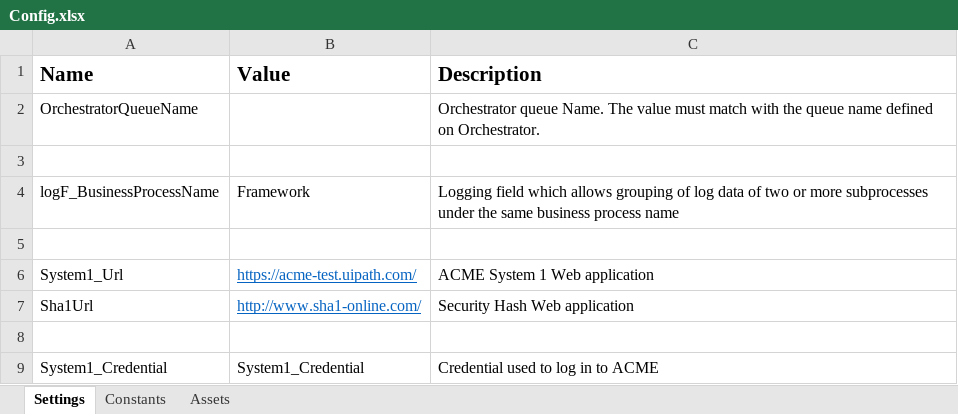
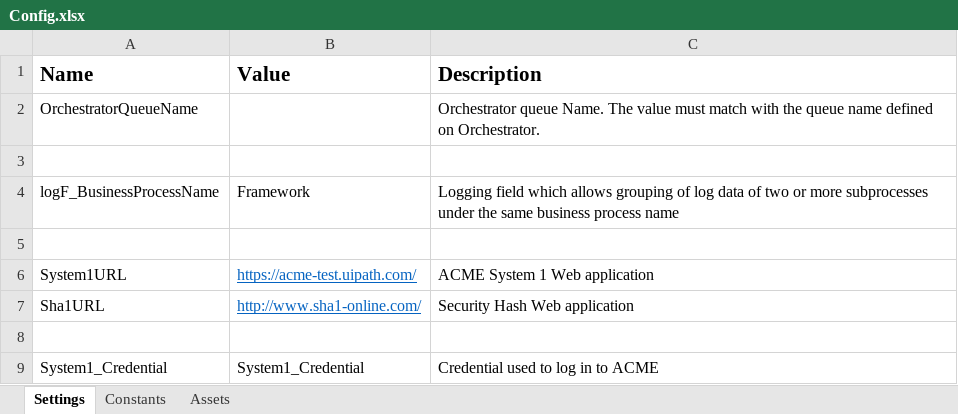
Before and after one commit to shastier/ReFrameWork, an Excel workbook: Data/Config.xlsx, sheet Settings, drawn as a sheet; values as stored, in another font and other column widths than the file's, no borders; the diff names each change by its address in the sheet, - before the commit and + after, or states it on an @@ line.

Commit message:
Login to ACME System 1 OK

```diff
--- a/Data/Config.xlsx (sheet Settings)
+++ b/Data/Config.xlsx (sheet Settings)
-A6 (Name): System1_Url
+A6 (Name): System1URL
-A7 (Name): Sha1Url
+A7 (Name): Sha1URL
```
Also changed, not shown: 8 other files.
